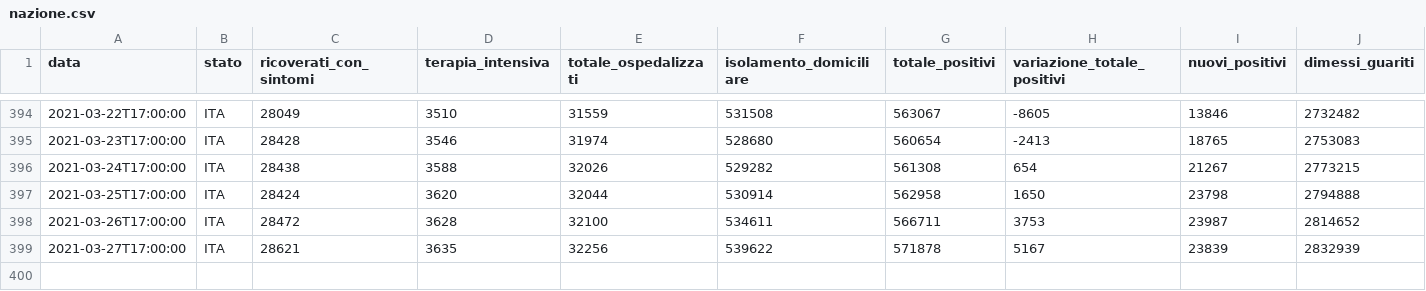
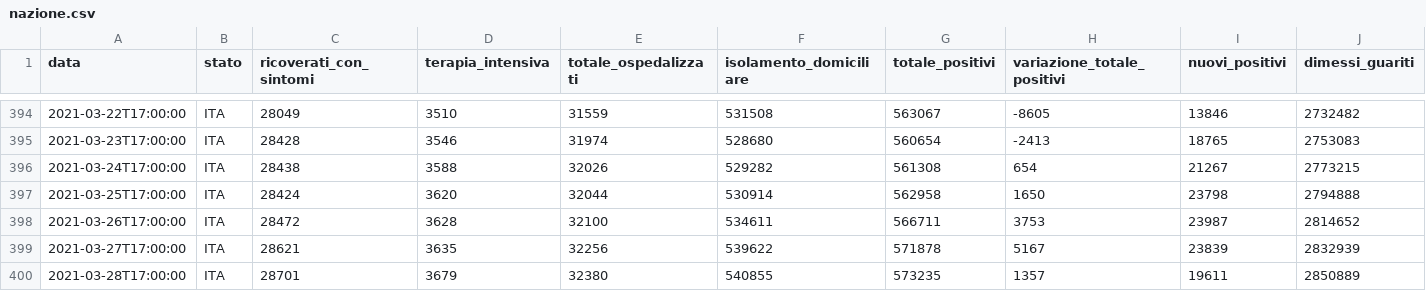
Before and after one commit to blkgoose/coronavisual, a CSV file: docs/dati/nazione.csv, drawn as a sheet; only a part is shown, gaps mark what is left out; rows hold the shown columns only; the diff names each change by its address in the sheet, - before the commit and + after, or states it on an @@ line.

```diff
--- a/docs/dati/nazione.csv
+++ b/docs/dati/nazione.csv
+row 400: 2021-03-28T17:00:00 | ITA | 28701 | 3679 | 32380 | 540855 | 573235 | 1357 | 19611 | 2850889
```
Also changed, not shown: 1 other file.
